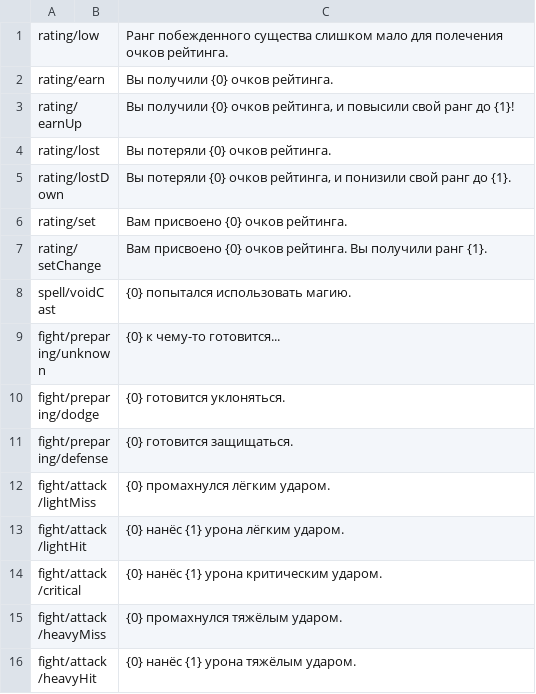
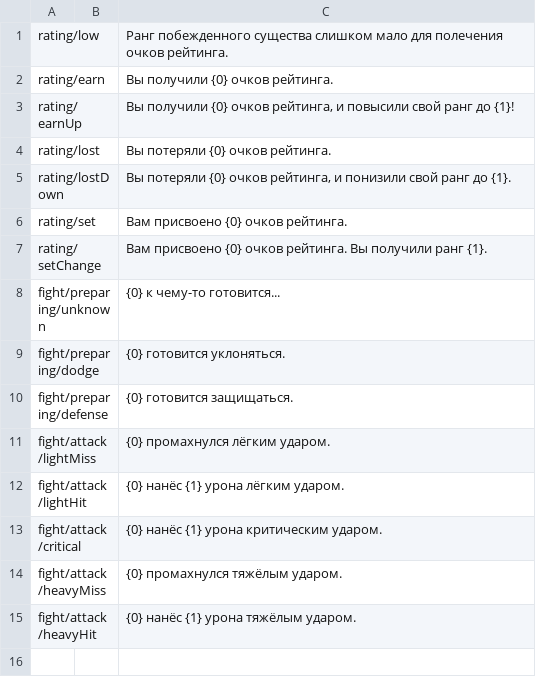
Before and after one commit to SrMecha/Shuvi-Rewrite, a CSV file: Shuvi/Language/status.csv, drawn as a sheet.

Commit message:
Replaced localization strings in spell

```diff
--- a/Shuvi/Language/status.csv
+++ b/Shuvi/Language/status.csv
@@ -7,3 +7,2 @@ rating/set;;Вам присвоено {0} очков рейтинга.
 rating/setChange;;Вам присвоено {0} очков рейтинга. Вы получили ранг {1}.
-spell/voidCast;;{0} попытался использовать магию.
 fight/preparing/unknown;;{0} к чему-то готовится...
```
Also changed, not shown: 2 other files.
